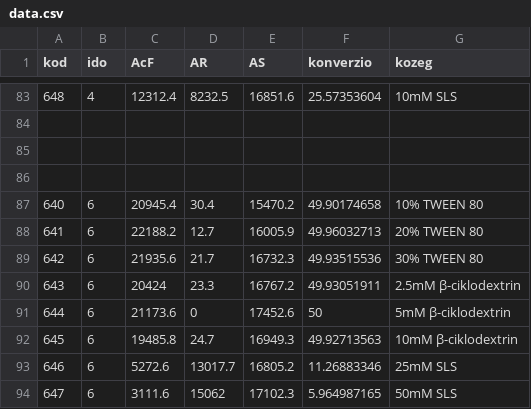
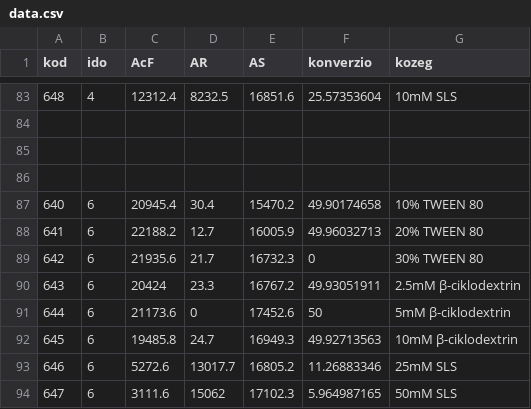
Before and after one commit to veghmark12/dataviz, a CSV file: data.csv, drawn as a sheet; only a part is shown, gaps mark what is left out; the diff names each change by its address in the sheet, - before the commit and + after, or states it on an @@ line.

Commit message:
Update data.csv

```diff
--- a/data.csv
+++ b/data.csv
-F89 (konverzio): 49.93515536
+F89 (konverzio): 0
```
